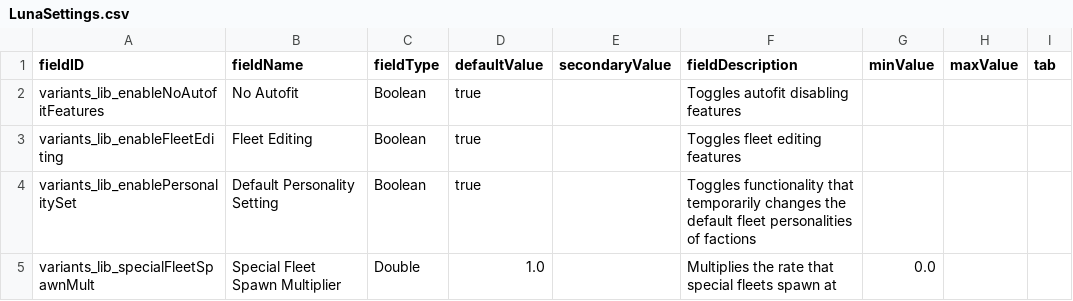
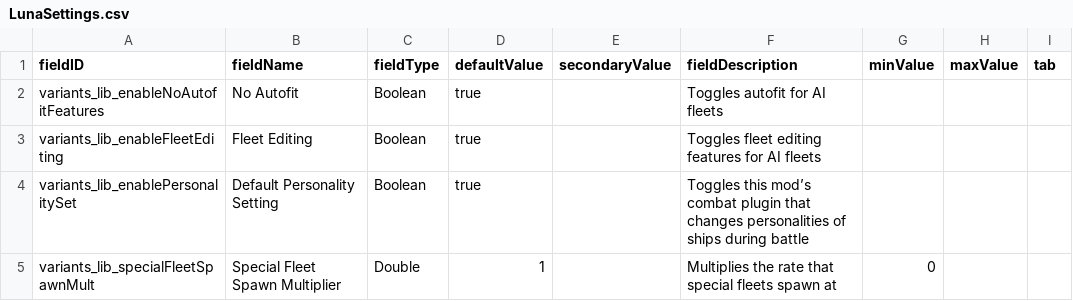
Before and after one commit to itBeABruhmoment/VariantsLib, a CSV file: data/config/LunaSettings.csv, drawn as a sheet.

Commit message:
changed settings descriptions

```diff
--- a/data/config/LunaSettings.csv
+++ b/data/config/LunaSettings.csv
@@ -1,5 +1,5 @@
 fieldID,fieldName,fieldType,defaultValue,secondaryValue,fieldDescription,minValue,maxValue,tab
-variants_lib_enableNoAutofitFeatures,No Autofit,Boolean,true,,Toggles autofit disabling features,,,
-variants_lib_enableFleetEditing,Fleet Editing,Boolean,true,,Toggles fleet editing features,,,
-variants_lib_enablePersonalitySet,Default Personality Setting,Boolean,true,,Toggles functionality that temporarily changes the default fleet personalities of factions,,,
-variants_lib_specialFleetSpawnMult,Special Fleet Spawn Multiplier,Double,1.0,,Multiplies the rate that special fleets spawn at,0.0,,
+variants_lib_enableNoAutofitFeatures,No Autofit,Boolean,true,,Toggles autofit for AI fleets,,,
+variants_lib_enableFleetEditing,Fleet Editing,Boolean,true,,Toggles fleet editing features for AI fleets,,,
+variants_lib_enablePersonalitySet,Default Personality Setting,Boolean,true,,Toggles this mod’s combat plugin that changes personalities of ships during battle,,,
+variants_lib_specialFleetSpawnMult,Special Fleet Spawn Multiplier,Double,1,,Multiplies the rate that special fleets spawn at,0,,
```
